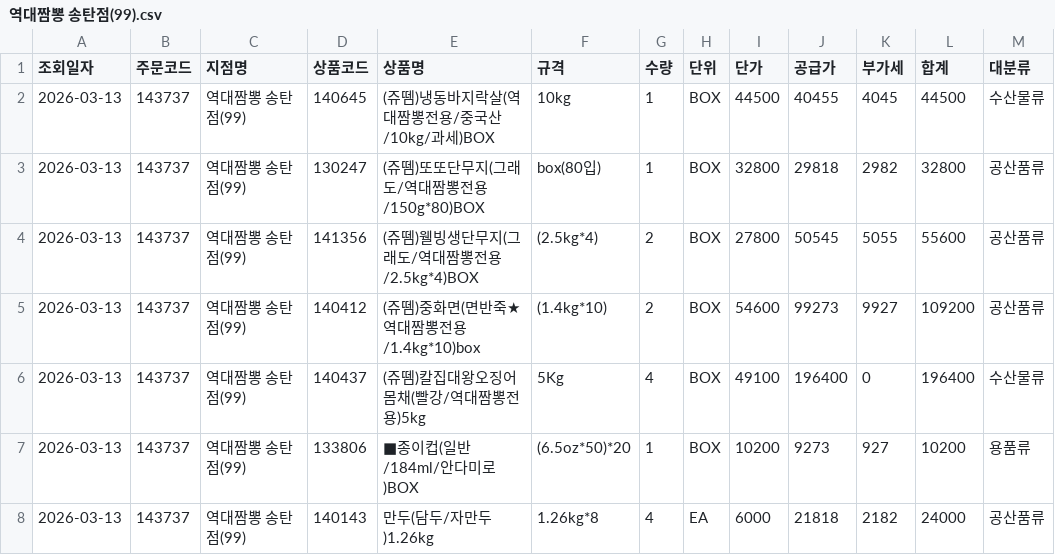
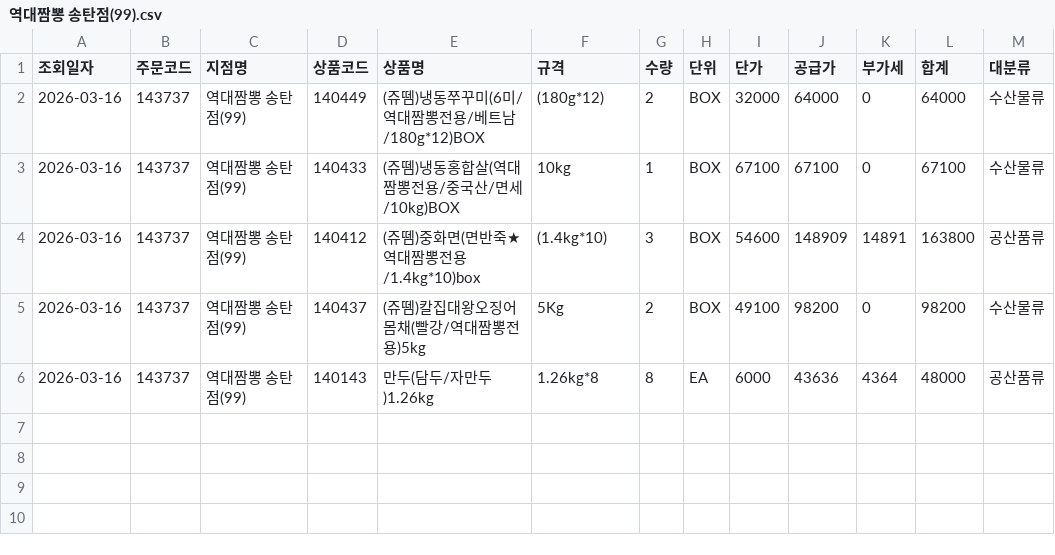
Before and after one commit to dampd21/Sajodaerim, a CSV file: output/by_store/역대짬뽕 송탄점(99).csv, drawn as a sheet.

```diff
--- a/output/by_store/역대짬뽕 송탄점(99).csv
+++ b/output/by_store/역대짬뽕 송탄점(99).csv
@@ -1,8 +1,6 @@
 조회일자,주문코드,지점명,상품코드,상품명,규격,수량,단위,단가,공급가,부가세,합계,대분류
-2026-03-13,143737,역대짬뽕 송탄점(99),140645,(쥬뗌)냉동바지락살(역대짬뽕전용/중국산/10kg/과세)BOX,10kg,1,BOX,44500,40455,4045,44500,수산물류
-2026-03-13,143737,역대짬뽕 송탄점(99),130247,(쥬뗌)또또단무지(그래도/역대짬뽕전용/150g*80)BOX,box(80입),1,BOX,32800,29818,2982,32800,공산품류
-2026-03-13,143737,역대짬뽕 송탄점(99),141356,(쥬뗌)웰빙생단무지(그래도/역대짬뽕전용/2.5kg*4)BOX,(2.5kg*4),2,BOX,27800,50545,5055,55600,공산품류
-2026-03-13,143737,역대짬뽕 송탄점(99),140412,(쥬뗌)중화면(면반죽★역대짬뽕전용/1.4kg*10)box,(1.4kg*10),2,BOX,54600,99273,9927,109200,공산품류
-2026-03-13,143737,역대짬뽕 송탄점(99),140437,(쥬뗌)칼집대왕오징어몸채(빨강/역대짬뽕전용)5kg,5Kg,4,BOX,49100,196400,0,196400,수산물류
-2026-03-13,143737,역대짬뽕 송탄점(99),133806,■종이컵(일반/184ml/안다미로)BOX,(6.5oz*50)*20,1,BOX,10200,9273,927,10200,용품류
-2026-03-13,143737,역대짬뽕 송탄점(99),140143,만두(담두/자만두)1.26kg,1.26kg*8,4,EA,6000,21818,2182,24000,공산품류
+2026-03-16,143737,역대짬뽕 송탄점(99),140449,(쥬뗌)냉동쭈꾸미(6미/역대짬뽕전용/베트남/180g*12)BOX,(180g*12),2,BOX,32000,64000,0,64000,수산물류
+2026-03-16,143737,역대짬뽕 송탄점(99),140433,(쥬뗌)냉동홍합살(역대짬뽕전용/중국산/면세/10kg)BOX,10kg,1,BOX,67100,67100,0,67100,수산물류
+2026-03-16,143737,역대짬뽕 송탄점(99),140412,(쥬뗌)중화면(면반죽★역대짬뽕전용/1.4kg*10)box,(1.4kg*10),3,BOX,54600,148909,14891,163800,공산품류
+2026-03-16,143737,역대짬뽕 송탄점(99),140437,(쥬뗌)칼집대왕오징어몸채(빨강/역대짬뽕전용)5kg,5Kg,2,BOX,49100,98200,0,98200,수산물류
+2026-03-16,143737,역대짬뽕 송탄점(99),140143,만두(담두/자만두)1.26kg,1.26kg*8,8,EA,6000,43636,4364,48000,공산품류
```
Also changed, not shown: output/by_category/축산물류.csv, output/by_store/역대짬뽕 다산1호점(14).csv, 10 other files.
